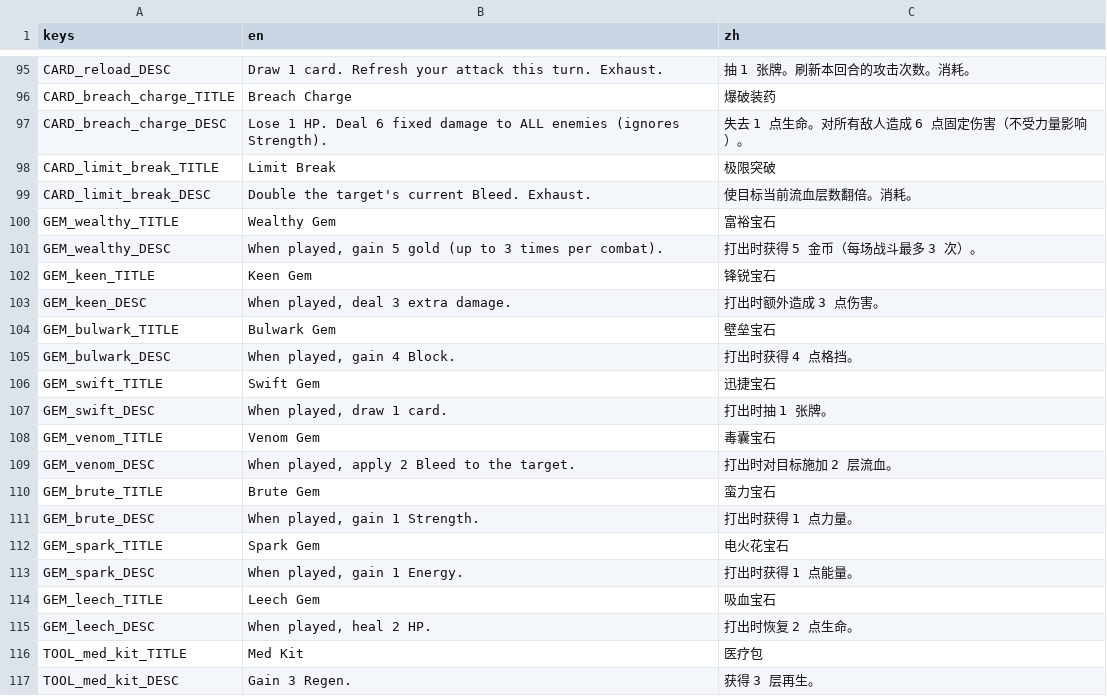
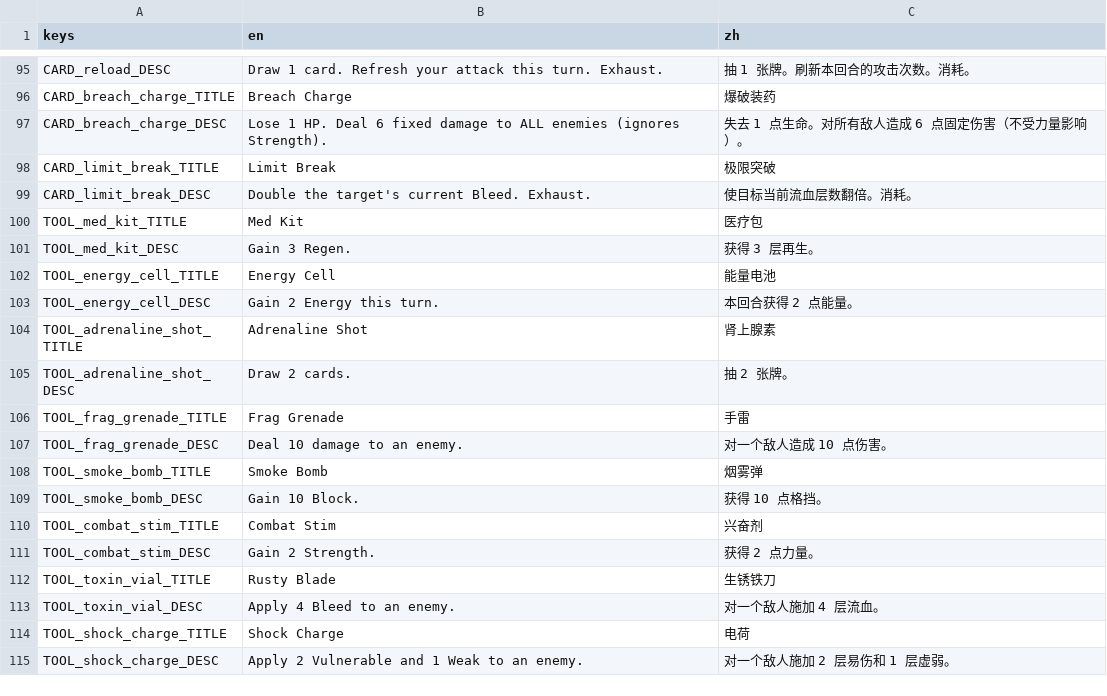
Before and after one commit to Jelly13124/Cardgame, a CSV file: assets/translations/content_cards.csv, drawn as a sheet; only a part is shown, gaps mark what is left out; the shorter side is filled out with more unchanged rows.

```diff
--- a/assets/translations/content_cards.csv
+++ b/assets/translations/content_cards.csv
@@ -99,18 +99,2 @@ CARD_limit_break_TITLE,"Limit Break","极限突破"
 CARD_limit_break_DESC,"Double the target's current Bleed. Exhaust.","使目标当前流血层数翻倍。消耗。"
-GEM_wealthy_TITLE,Wealthy Gem,富裕宝石
-GEM_wealthy_DESC,"When played, gain 5 gold (up to 3 times per combat).",打出时获得 5 金币（每场战斗最多 3 次）。
-GEM_keen_TITLE,Keen Gem,锋锐宝石
-GEM_keen_DESC,"When played, deal 3 extra damage.",打出时额外造成 3 点伤害。
-GEM_bulwark_TITLE,Bulwark Gem,壁垒宝石
-GEM_bulwark_DESC,"When played, gain 4 Block.",打出时获得 4 点格挡。
-GEM_swift_TITLE,Swift Gem,迅捷宝石
-GEM_swift_DESC,"When played, draw 1 card.",打出时抽 1 张牌。
-GEM_venom_TITLE,Venom Gem,毒囊宝石
-GEM_venom_DESC,"When played, apply 2 Bleed to the target.",打出时对目标施加 2 层流血。
-GEM_brute_TITLE,Brute Gem,蛮力宝石
-GEM_brute_DESC,"When played, gain 1 Strength.",打出时获得 1 点力量。
-GEM_spark_TITLE,Spark Gem,电火花宝石
-GEM_spark_DESC,"When played, gain 1 Energy.",打出时获得 1 点能量。
-GEM_leech_TITLE,Leech Gem,吸血宝石
-GEM_leech_DESC,"When played, heal 2 HP.",打出时恢复 2 点生命。
 TOOL_med_kit_TITLE,Med Kit,医疗包
```
Also changed, not shown: assets/translations/content_relics.csv, assets/translations/ui_battle.csv, 18 other files.
